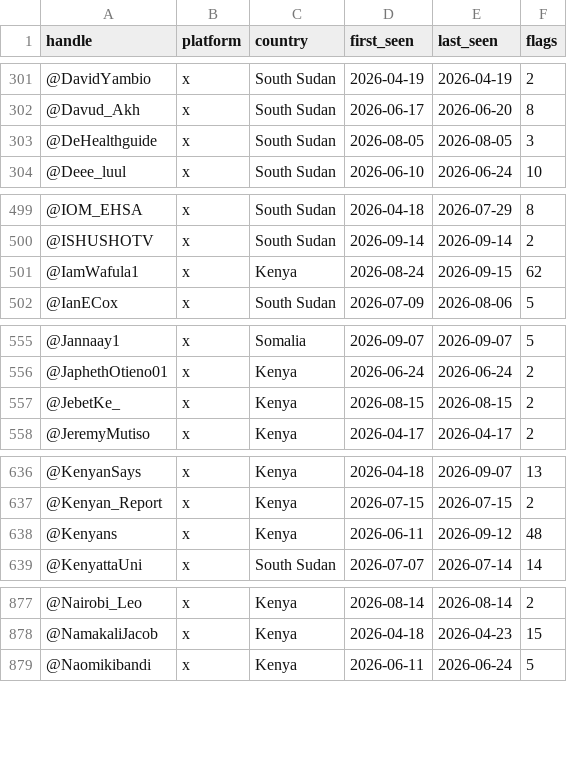
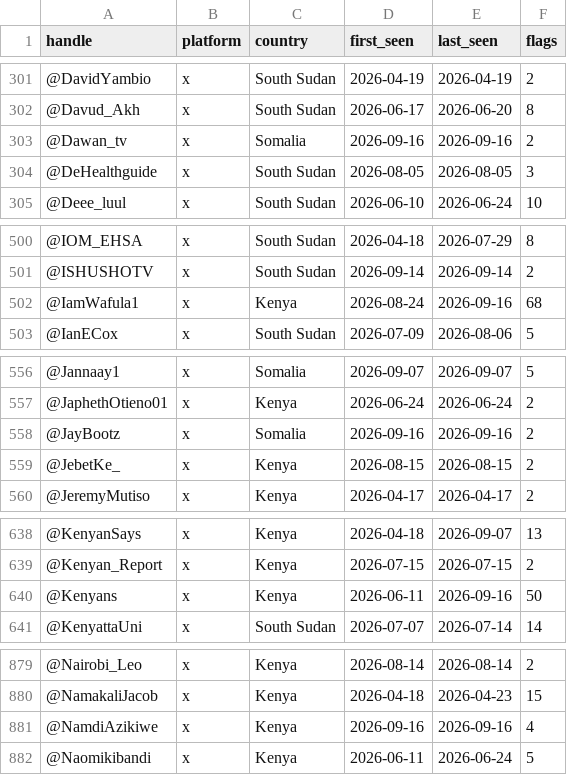
Before and after one commit to KSvend/IRIS, a CSV file: monitoring/autolearn/toxic_handles.csv, drawn as a sheet; only a part is shown, gaps mark what is left out; the diff covers the shown part only.

```diff
--- a/monitoring/autolearn/toxic_handles.csv
+++ b/monitoring/autolearn/toxic_handles.csv
@@ -302,2 +302,3 @@ handle,platform,country,first_seen,last_seen,flags
 @Davud_Akh,x,South Sudan,2026-06-17,2026-06-20,8
+@Dawan_tv,x,Somalia,2026-09-16,2026-09-16,2
 @DeHealthguide,x,South Sudan,2026-08-05,2026-08-05,3
@@ -500,3 +501,3 @@ handle,platform,country,first_seen,last_seen,flags
 @ISHUSHOTV,x,South Sudan,2026-09-14,2026-09-14,2
-@IamWafula1,x,Kenya,2026-08-24,2026-09-15,62
+@IamWafula1,x,Kenya,2026-08-24,2026-09-16,68
 @IanECox,x,South Sudan,2026-07-09,2026-08-06,5
@@ -556,2 +557,3 @@ handle,platform,country,first_seen,last_seen,flags
 @JaphethOtieno01,x,Kenya,2026-06-24,2026-06-24,2
+@JayBootz,x,Somalia,2026-09-16,2026-09-16,2
 @JebetKe_,x,Kenya,2026-08-15,2026-08-15,2
@@ -637,3 +639,3 @@ handle,platform,country,first_seen,last_seen,flags
 @Kenyan_Report,x,Kenya,2026-07-15,2026-07-15,2
-@Kenyans,x,Kenya,2026-06-11,2026-09-12,48
+@Kenyans,x,Kenya,2026-06-11,2026-09-16,50
 @KenyattaUni,x,South Sudan,2026-07-07,2026-07-14,14
@@ -878,2 +880,3 @@ handle,platform,country,first_seen,last_seen,flags
 @NamakaliJacob,x,Kenya,2026-04-18,2026-04-23,15
+@NamdiAzikiwe,x,Kenya,2026-09-16,2026-09-16,4
 @Naomikibandi,x,Kenya,2026-06-11,2026-06-24,5
```
Also changed, not shown: 12 edited cells elsewhere in this file, monitoring/autolearn/learned_keywords_hs.csv, monitoring/autolearn/narrative_discoveries.csv, 7 other files.
